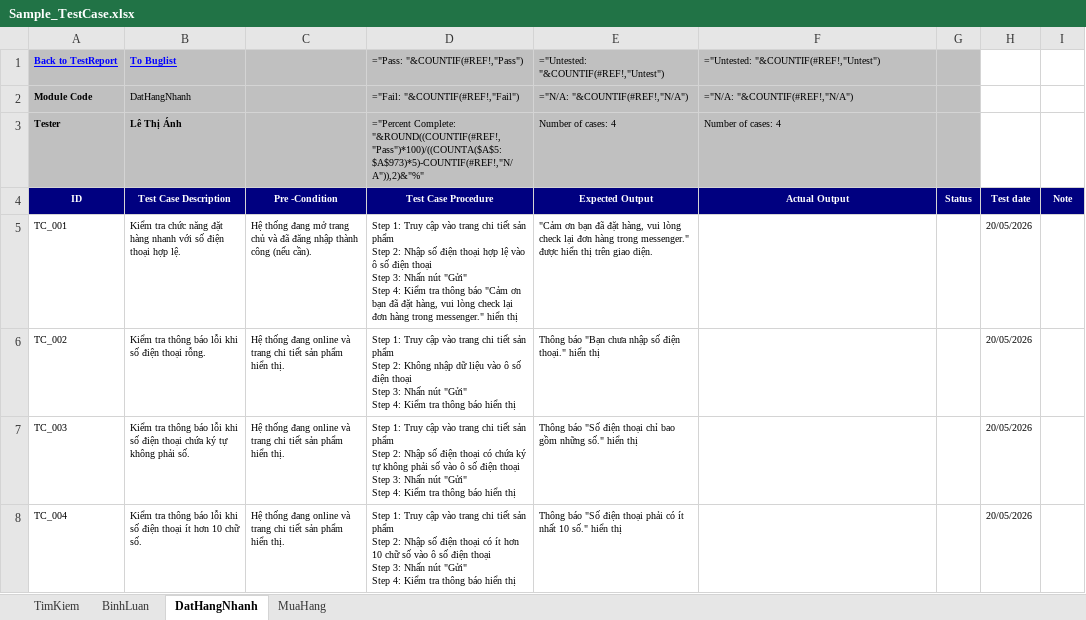
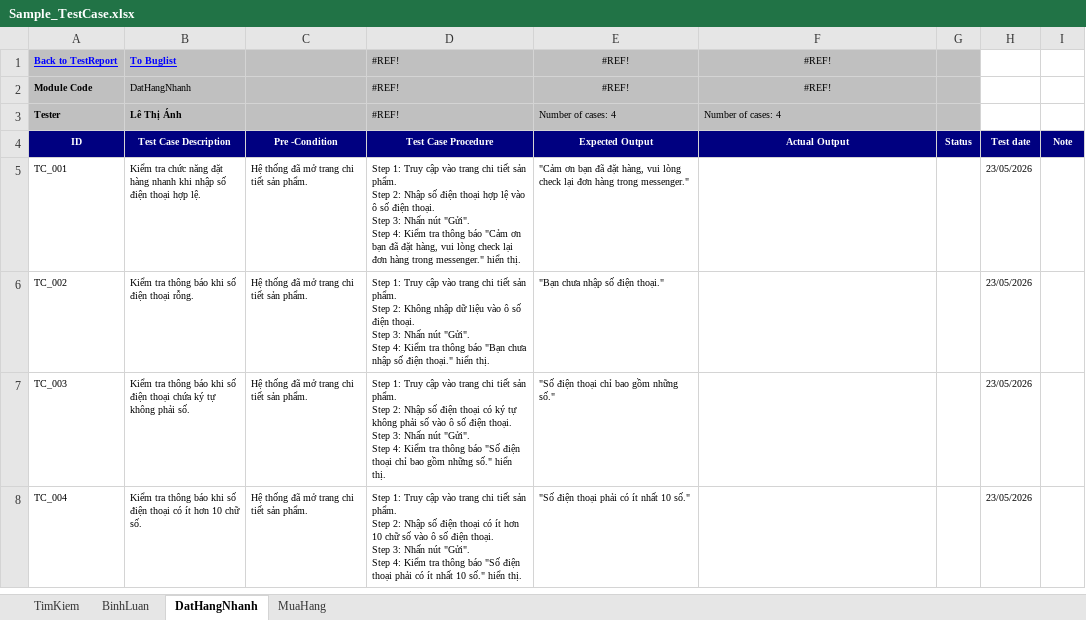
Before and after one commit to LeThiAnh06042004/DoAn4, an Excel workbook: scripts/DoAn4_Bemori/AI/TestCase/Sample_TestCase.xlsx, sheet DatHangNhanh, drawn as a sheet; values as stored, in another font and other column widths than the file's, no borders; formulas without a stored value are shown as written; ↵ is a line break in a cell; the diff names each change by its address in the sheet, - before the commit and + after, or states it on an @@ line.

```diff
--- a/scripts/DoAn4_Bemori/AI/TestCase/Sample_TestCase.xlsx (sheet DatHangNhanh)
+++ b/scripts/DoAn4_Bemori/AI/TestCase/Sample_TestCase.xlsx (sheet DatHangNhanh)
-D1: ="Pass: "&COUNTIF(#REF!,"Pass")
+D1: #REF!
-E1: ="Untested: "&COUNTIF(#REF!,"Untest")
+E1: #REF!
-E1:F2 alignment: left
+E1:F2 alignment: center
-F1: ="Untested: "&COUNTIF(#REF!,"Untest")
+F1: #REF!
-D2: ="Fail: "&COUNTIF(#REF!,"Fail")
+D2: #REF!
-E2: ="N/A: "&COUNTIF(#REF!,"N/A")
+E2: #REF!
-F2: ="N/A: "&COUNTIF(#REF!,"N/A")
+F2: #REF!
-D3: ="Percent Complete: "&ROUND((COUNTIF(#REF!,"Pass")*100)/((COUNTA($A$5:$A$973)*5)-COUNTIF(#REF!,"N/A")),2)&"%"
+D3: #REF!
-B5: …hàng nhanh với số điện…
+B5: …hàng nhanh khi nhập số điện…
-C5: Hệ thống đang mở trang chủ và đã đăng nhập thành công (nếu cần).
+C5: Hệ thống đã mở trang chi tiết sản phẩm.
-D5: …tiết sản phẩm ↵ Step 2: Nhập số điện thoại hợp lệ vào ô số điện thoại ↵ Step 3: Nhấn nút "Gửi" ↵ Step 4: Kiểm tra thông báo "Cảm ơn bạn đã đặt hàng, vui lòng check lại đơn hàng trong messenger." hiển thị
+D5: …tiết sản phẩm. ↵ Step 2: Nhập số điện thoại hợp lệ vào ô số điện thoại. ↵ Step 3: Nhấn nút "Gửi". ↵ Step 4: Kiểm tra thông báo "Cảm ơn bạn đã đặt hàng, vui lòng check lại đơn hàng trong messenger." hiển thị.
-E5: …trong messenger." được hiển thị trên giao diện.
+E5: …trong messenger."
-H5:H8: 20/05/2026
+H5:H8: 23/05/2026
-B6: Kiểm tra thông báo lỗi khi số điện thoại rỗng.
+B6: Kiểm tra thông báo khi số điện thoại rỗng.
-C6:C8: Hệ thống đang online và trang chi tiết sản phẩm hiển thị.
+C6:C8: Hệ thống đã mở trang chi tiết sản phẩm.
-D6: …tiết sản phẩm ↵ Step 2: Không nhập dữ liệu vào ô số điện thoại ↵ Step 3: Nhấn nút "Gửi" ↵ Step 4: Kiểm tra thông báo hiển thị
+D6: …tiết sản phẩm. ↵ Step 2: Không nhập dữ liệu vào ô số điện thoại. ↵ Step 3: Nhấn nút "Gửi". ↵ Step 4: Kiểm tra thông báo "Bạn chưa nhập số điện thoại." hiển thị.
-E6: Thông báo "Bạn chưa nhập số điện thoại." hiển thị
+E6: "Bạn chưa nhập số điện thoại."
-B7: …thông báo lỗi khi số…
+B7: …thông báo khi số…
-D7: …tiết sản phẩm ↵ Step 2: Nhập số điện thoại có chứa ký tự không phải số vào ô số điện thoại ↵ Step 3: Nhấn nút "Gửi" ↵ Step 4: Kiểm tra thông báo hiển thị
+D7: …tiết sản phẩm. ↵ Step 2: Nhập số điện thoại có ký tự không phải số vào ô số điện thoại. ↵ Step 3: Nhấn nút "Gửi". ↵ Step 4: Kiểm tra thông báo "Số điện thoại chỉ bao gồm những số." hiển thị.
-E7: Thông báo "Số điện thoại chỉ bao gồm những số." hiển thị
+E7: "Số điện thoại chỉ bao gồm những số."
-B8: …thông báo lỗi khi số điện thoại ít hơn…
+B8: …thông báo khi số điện thoại có ít hơn…
-D8: …tiết sản phẩm ↵ Step 2: Nhập số điện thoại có ít hơn 10 chữ số vào ô số điện thoại ↵ Step 3: Nhấn nút "Gửi" ↵ Step 4: Kiểm tra thông báo hiển thị
+D8: …tiết sản phẩm. ↵ Step 2: Nhập số điện thoại có ít hơn 10 chữ số vào ô số điện thoại. ↵ Step 3: Nhấn nút "Gửi". ↵ Step 4: Kiểm tra thông báo "Số điện thoại phải có ít nhất 10 số." hiển thị.
-E8: Thông báo "Số điện thoại phải có ít nhất 10 số." hiển thị
+E8: "Số điện thoại phải có ít nhất 10 số."
```
Also changed, not shown: sheet TimKiem, sheet BinhLuan, sheet MuaHang, 41 other files.
